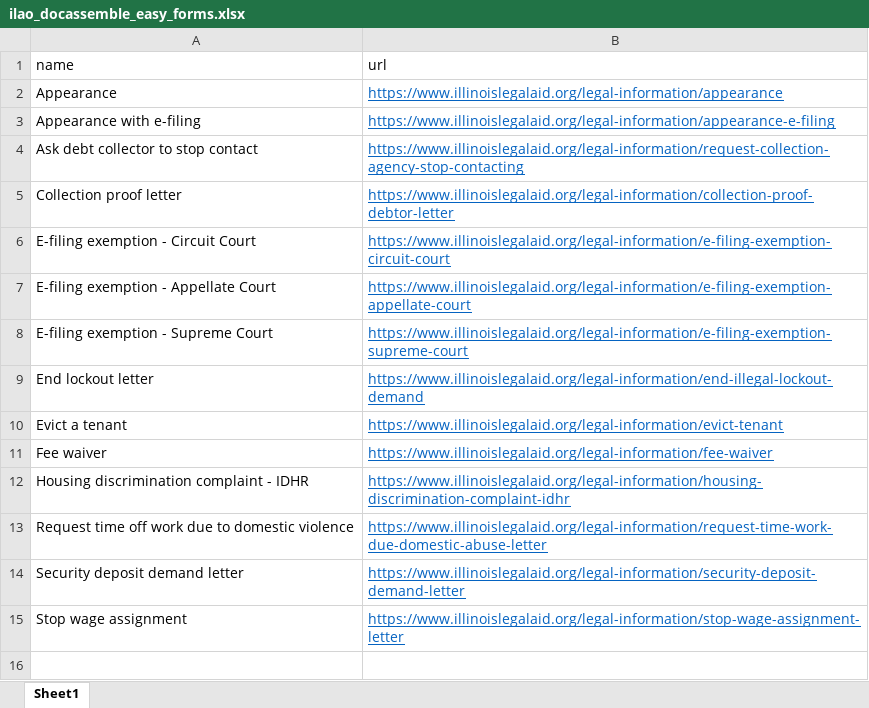
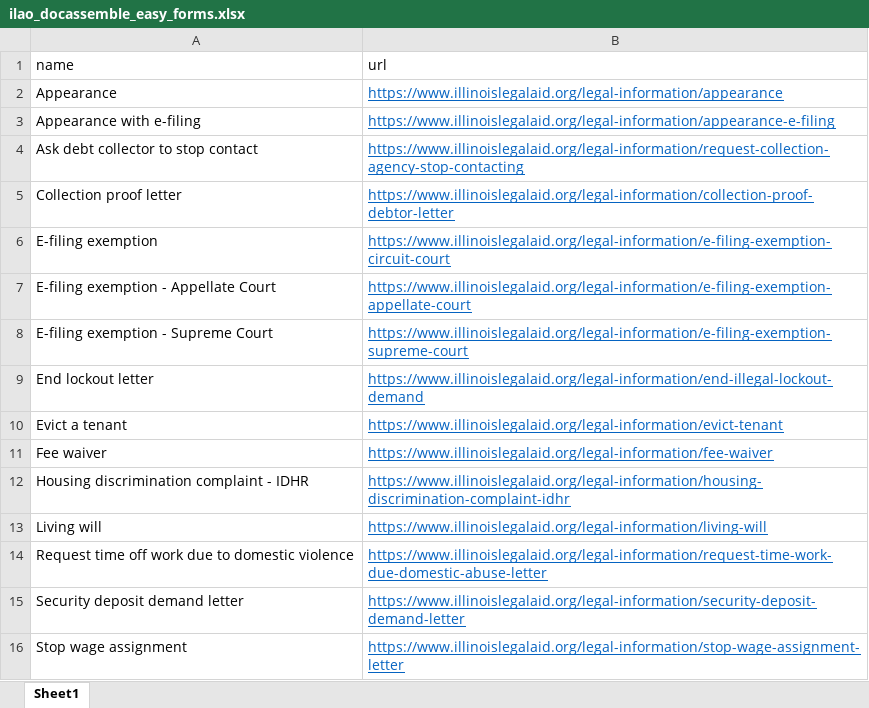
Before and after one commit to mnewsted/docassemble-ILAO, an Excel workbook: docassemble/ILAO/data/sources/ilao_docassemble_easy_forms.xlsx, sheet Sheet1, drawn as a sheet; values as stored, in another font and other column widths than the file's, no borders; the diff names each change by its address in the sheet, - before the commit and + after, or states it on an @@ line.

Commit message:
Added Living Will program to easy forms spreadsheet

```diff
--- a/docassemble/ILAO/data/sources/ilao_docassemble_easy_forms.xlsx (sheet Sheet1)
+++ b/docassemble/ILAO/data/sources/ilao_docassemble_easy_forms.xlsx (sheet Sheet1)
-A6 (name): E-filing exemption - Circuit Court
+A6 (name): E-filing exemption
+row 13: Living will | https://www.illinoislegalaid.org/legal-information/living-will
```
Also changed, not shown: 3 other files.
